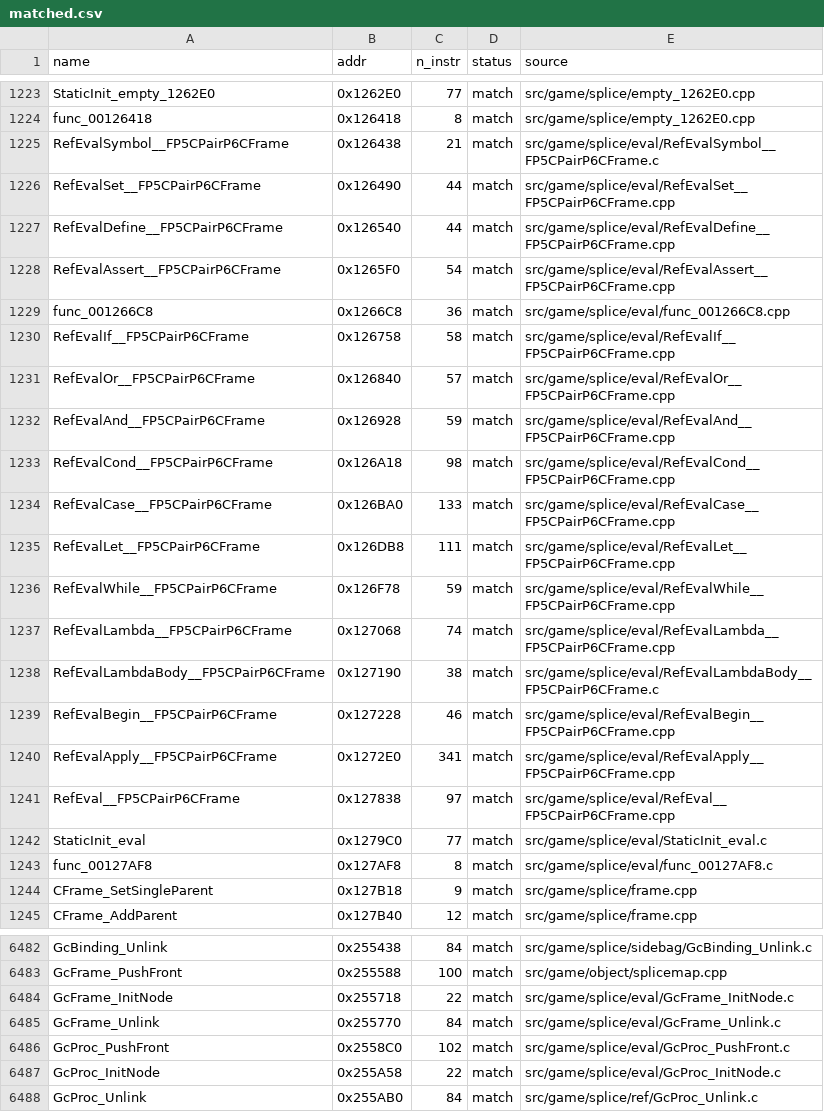
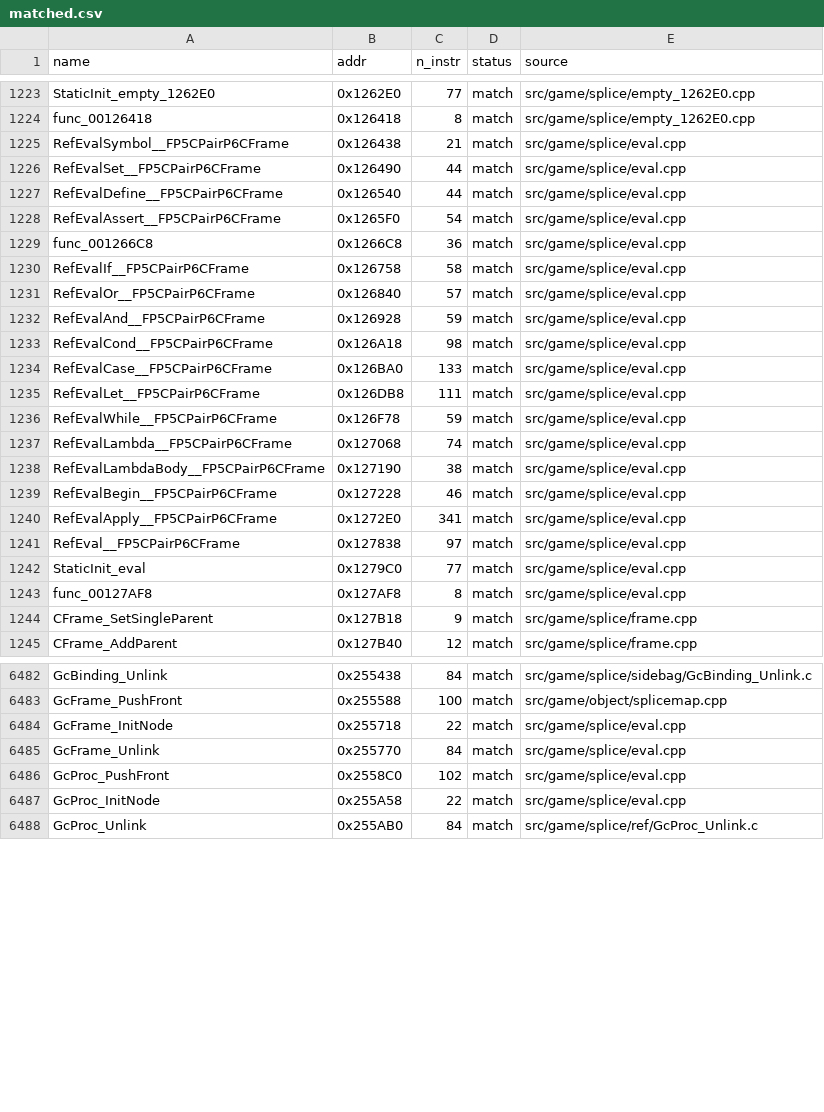
Before and after one commit to brc7/sly2-decomp, a CSV file: config/matched.csv, drawn as a sheet; only a part is shown, gaps mark what is left out; the diff covers the shown part only.

```diff
--- a/config/matched.csv
+++ b/config/matched.csv
@@ -1224,21 +1224,21 @@ StaticInit_empty_1262E0,0x1262E0,77,match,src/game/splice/empty_1262E0.cpp
 func_00126418,0x126418,8,match,src/game/splice/empty_1262E0.cpp
-RefEvalSymbol__FP5CPairP6CFrame,0x126438,21,match,src/game/splice/eval/RefEvalSymbol__FP5CPairP6CFrame.c
-RefEvalSet__FP5CPairP6CFrame,0x126490,44,match,src/game/splice/eval/RefEvalSet__FP5CPairP6CFrame.cpp
-RefEvalDefine__FP5CPairP6CFrame,0x126540,44,match,src/game/splice/eval/RefEvalDefine__FP5CPairP6CFrame.cpp
-RefEvalAssert__FP5CPairP6CFrame,0x1265F0,54,match,src/game/splice/eval/RefEvalAssert__FP5CPairP6CFrame.cpp
-func_001266C8,0x1266C8,36,match,src/game/splice/eval/func_001266C8.cpp
-RefEvalIf__FP5CPairP6CFrame,0x126758,58,match,src/game/splice/eval/RefEvalIf__FP5CPairP6CFrame.cpp
-RefEvalOr__FP5CPairP6CFrame,0x126840,57,match,src/game/splice/eval/RefEvalOr__FP5CPairP6CFrame.cpp
-RefEvalAnd__FP5CPairP6CFrame,0x126928,59,match,src/game/splice/eval/RefEvalAnd__FP5CPairP6CFrame.cpp
-RefEvalCond__FP5CPairP6CFrame,0x126A18,98,match,src/game/splice/eval/RefEvalCond__FP5CPairP6CFrame.cpp
-RefEvalCase__FP5CPairP6CFrame,0x126BA0,133,match,src/game/splice/eval/RefEvalCase__FP5CPairP6CFrame.cpp
-RefEvalLet__FP5CPairP6CFrame,0x126DB8,111,match,src/game/splice/eval/RefEvalLet__FP5CPairP6CFrame.cpp
-RefEvalWhile__FP5CPairP6CFrame,0x126F78,59,match,src/game/splice/eval/RefEvalWhile__FP5CPairP6CFrame.cpp
-RefEvalLambda__FP5CPairP6CFrame,0x127068,74,match,src/game/splice/eval/RefEvalLambda__FP5CPairP6CFrame.cpp
-RefEvalLambdaBody__FP5CPairP6CFrame,0x127190,38,match,src/game/splice/eval/RefEvalLambdaBody__FP5CPairP6CFrame.c
-RefEvalBegin__FP5CPairP6CFrame,0x127228,46,match,src/game/splice/eval/RefEvalBegin__FP5CPairP6CFrame.cpp
-RefEvalApply__FP5CPairP6CFrame,0x1272E0,341,match,src/game/splice/eval/RefEvalApply__FP5CPairP6CFrame.cpp
-RefEval__FP5CPairP6CFrame,0x127838,97,match,src/game/splice/eval/RefEval__FP5CPairP6CFrame.cpp
-StaticInit_eval,0x1279C0,77,match,src/game/splice/eval/StaticInit_eval.c
-func_00127AF8,0x127AF8,8,match,src/game/splice/eval/func_00127AF8.c
+RefEvalSymbol__FP5CPairP6CFrame,0x126438,21,match,src/game/splice/eval.cpp
+RefEvalSet__FP5CPairP6CFrame,0x126490,44,match,src/game/splice/eval.cpp
+RefEvalDefine__FP5CPairP6CFrame,0x126540,44,match,src/game/splice/eval.cpp
+RefEvalAssert__FP5CPairP6CFrame,0x1265F0,54,match,src/game/splice/eval.cpp
+func_001266C8,0x1266C8,36,match,src/game/splice/eval.cpp
+RefEvalIf__FP5CPairP6CFrame,0x126758,58,match,src/game/splice/eval.cpp
+RefEvalOr__FP5CPairP6CFrame,0x126840,57,match,src/game/splice/eval.cpp
+RefEvalAnd__FP5CPairP6CFrame,0x126928,59,match,src/game/splice/eval.cpp
+RefEvalCond__FP5CPairP6CFrame,0x126A18,98,match,src/game/splice/eval.cpp
+RefEvalCase__FP5CPairP6CFrame,0x126BA0,133,match,src/game/splice/eval.cpp
+RefEvalLet__FP5CPairP6CFrame,0x126DB8,111,match,src/game/splice/eval.cpp
+RefEvalWhile__FP5CPairP6CFrame,0x126F78,59,match,src/game/splice/eval.cpp
+RefEvalLambda__FP5CPairP6CFrame,0x127068,74,match,src/game/splice/eval.cpp
+RefEvalLambdaBody__FP5CPairP6CFrame,0x127190,38,match,src/game/splice/eval.cpp
+RefEvalBegin__FP5CPairP6CFrame,0x127228,46,match,src/game/splice/eval.cpp
+RefEvalApply__FP5CPairP6CFrame,0x1272E0,341,match,src/game/splice/eval.cpp
+RefEval__FP5CPairP6CFrame,0x127838,97,match,src/game/splice/eval.cpp
+StaticInit_eval,0x1279C0,77,match,src/game/splice/eval.cpp
+func_00127AF8,0x127AF8,8,match,src/game/splice/eval.cpp
 CFrame_SetSingleParent,0x127B18,9,match,src/game/splice/frame.cpp
@@ -6483,6 +6483,6 @@ GcBinding_Unlink,0x255438,84,match,src/game/splice/sidebag/GcBinding_Unlink.c
 GcFrame_PushFront,0x255588,100,match,src/game/object/splicemap.cpp
-GcFrame_InitNode,0x255718,22,match,src/game/splice/eval/GcFrame_InitNode.c
-GcFrame_Unlink,0x255770,84,match,src/game/splice/eval/GcFrame_Unlink.c
-GcProc_PushFront,0x2558C0,102,match,src/game/splice/eval/GcProc_PushFront.c
-GcProc_InitNode,0x255A58,22,match,src/game/splice/eval/GcProc_InitNode.c
+GcFrame_InitNode,0x255718,22,match,src/game/splice/eval.cpp
+GcFrame_Unlink,0x255770,84,match,src/game/splice/eval.cpp
+GcProc_PushFront,0x2558C0,102,match,src/game/splice/eval.cpp
+GcProc_InitNode,0x255A58,22,match,src/game/splice/eval.cpp
 GcProc_Unlink,0x255AB0,84,match,src/game/splice/ref/GcProc_Unlink.c
```
Also changed, not shown: 4 edited cells elsewhere in this file, 32 other files.
